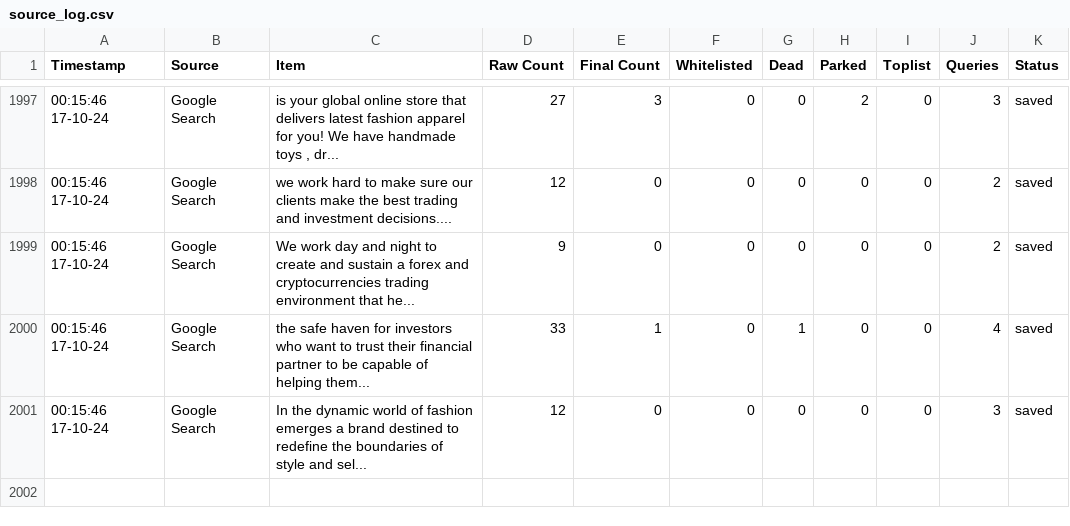
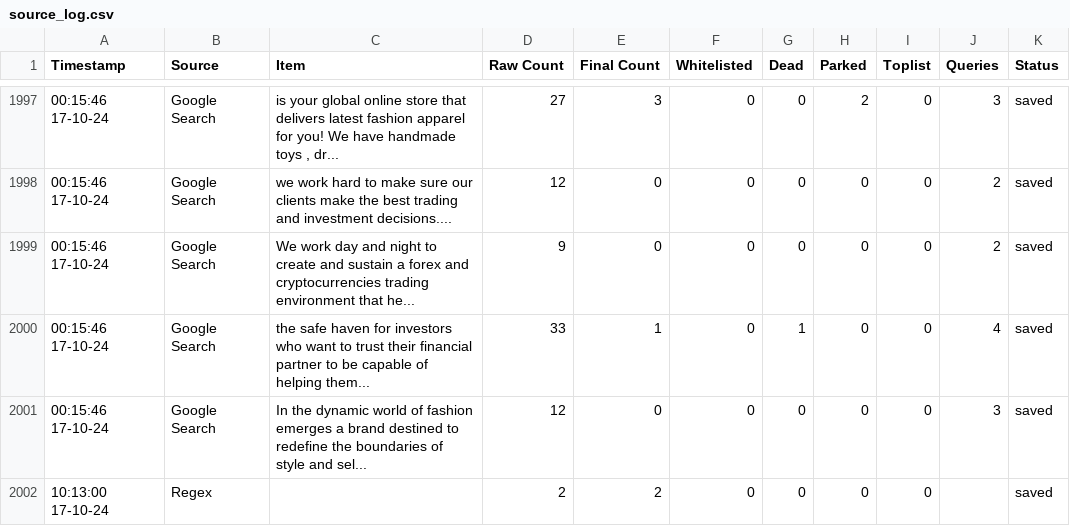
Before and after one commit to jarelllama/Scam-Blocklist, a CSV file: config/source_log.csv, drawn as a sheet; only a part is shown, gaps mark what is left out; the diff names each change by its address in the sheet, - before the commit and + after, or states it on an @@ line.

```diff
--- a/config/source_log.csv
+++ b/config/source_log.csv
+row 2002: 10:13:00 17-10-24 | Regex |  | 2 | 2 | 0 | 0 | 0 | 0 |  | saved
```
Also changed, not shown: config/domain_log.csv, 4 other files.
